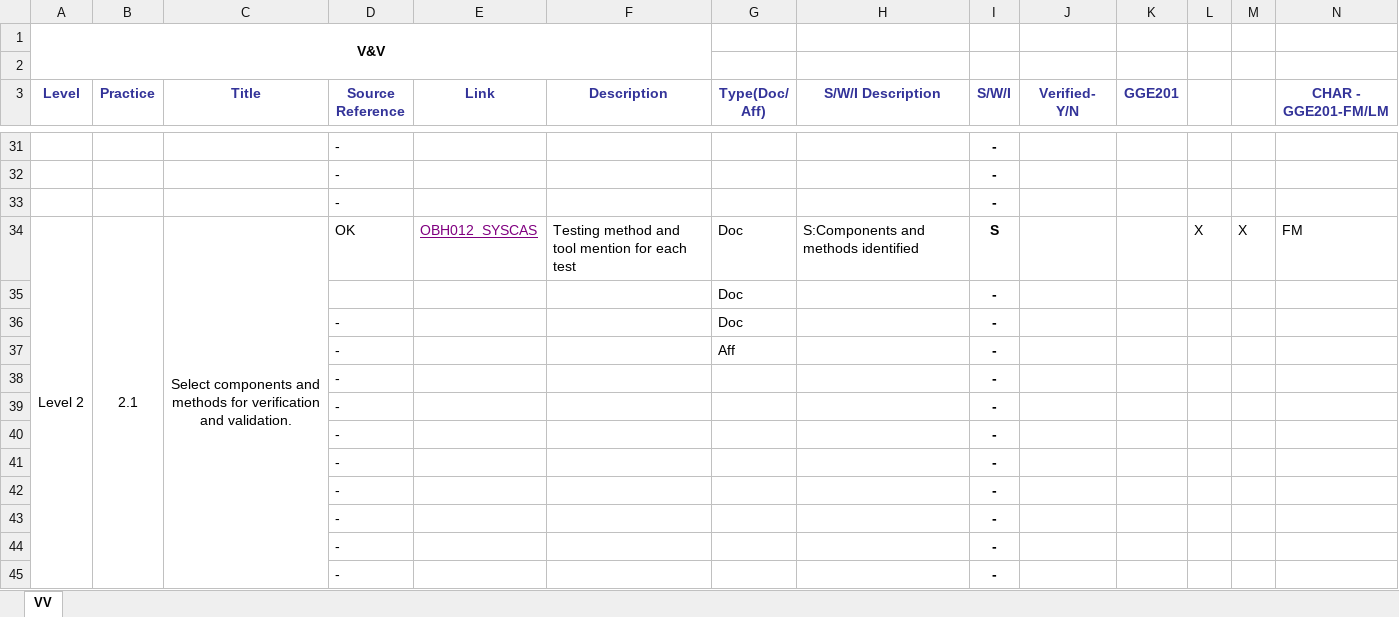
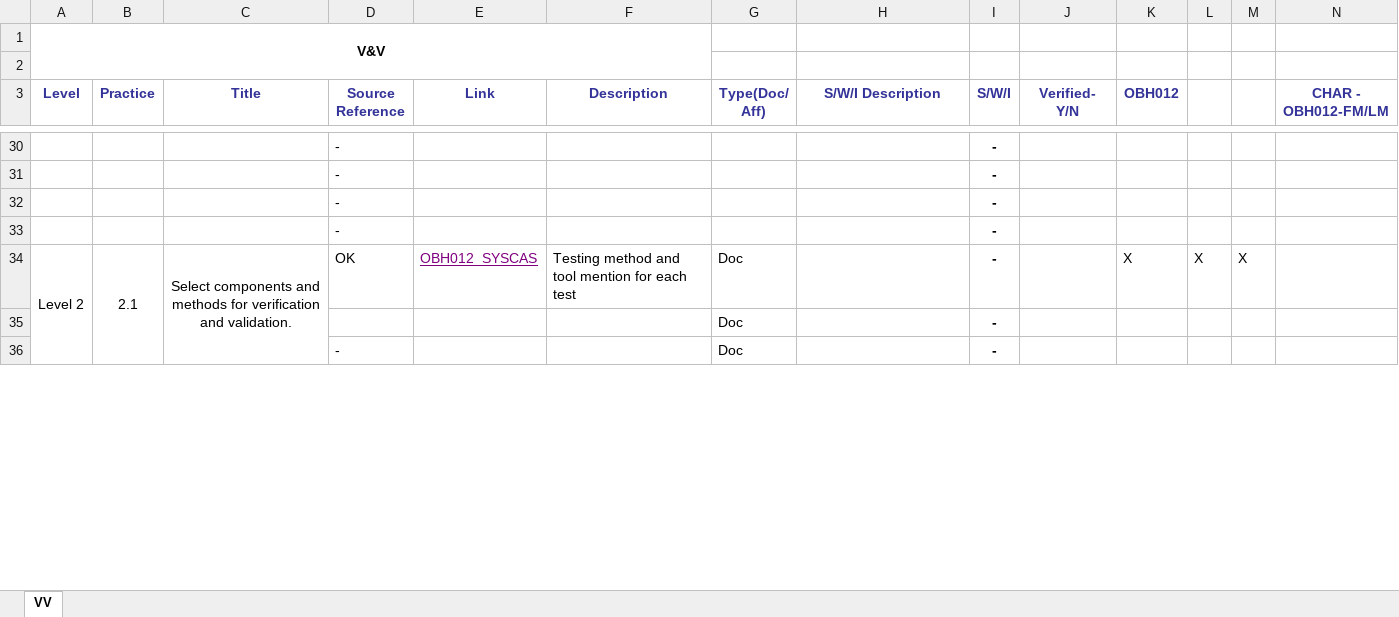
Before and after one commit to JalajMathur/PEG_2022, an Excel workbook: PIID/VV.xlsx, sheet VV, drawn as a sheet; only a part is shown, gaps mark what is left out; values as stored, in another font and other column widths than the file's, no borders; conditional formats not drawn; removed rows and columns are numbered as before the commit, all else as after; the diff covers the shown part only; the diff names each change by its address in the sheet, - before the commit and + after, or states it on an @@ line.

Commit message:
Update the PIIDs for VV

```diff
--- a/PIID/VV.xlsx (sheet VV)
+++ b/PIID/VV.xlsx (sheet VV)
-K3: GGE201
+K3: OBH012
-N3: CHAR - GGE201-FM/LM
+N3: CHAR - OBH012-FM/LM
@@ row 39 moved to row 33: - @@
-A34:A78 merged
+A34:A78 merged
-B34:B48 merged
+B34:B48 merged
-C34:C48 merged
+C34:C48 merged
-H34 (S/W/I Description): S:Components and methods identified
+H34 (S/W/I Description): (empty)
-I34 (S/W/I): S
+I34 (S/W/I): -
-K34 (OBH012): (empty)
+K34 (OBH012): X
-N34 (CHAR - OBH012-FM/LM): FM
+N34 (CHAR - OBH012-FM/LM): (empty)
-row 37:  |  |  | - |  |  | Aff |  | -
@@ row 38 moved to row 18: - @@
@@ row 40 moved to row 72: - @@
@@ row 41 moved to row 73: - @@
@@ row 42 moved to row 74: - @@
@@ row 43 moved to row 75: - @@
@@ row 44 moved to row 76: - @@
@@ row 45 moved to row 77: - @@
```
Also changed, not shown: 11 added rows, 10 removed rows, 8 moved rows, 25 edited cells and merged cells elsewhere in this sheet, formulas that keep their value.
